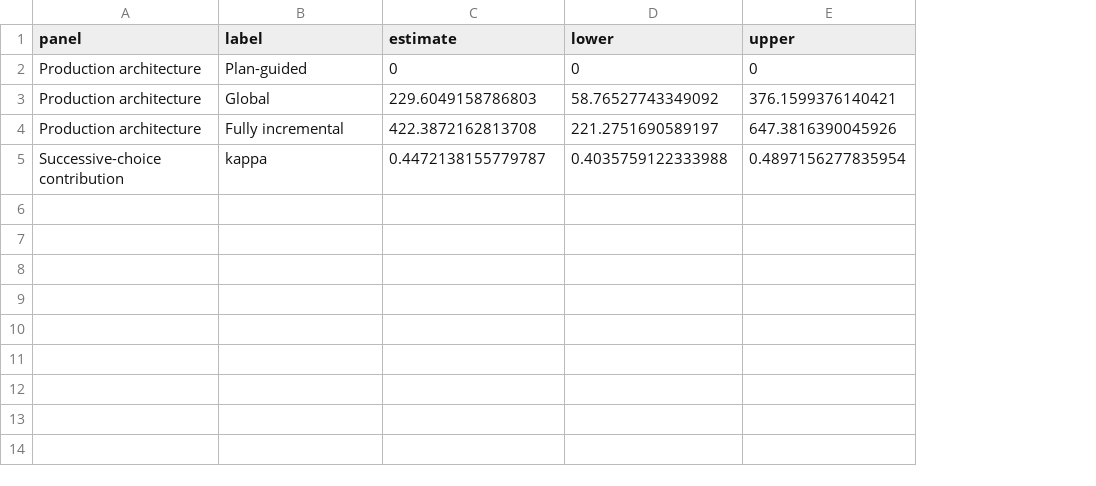
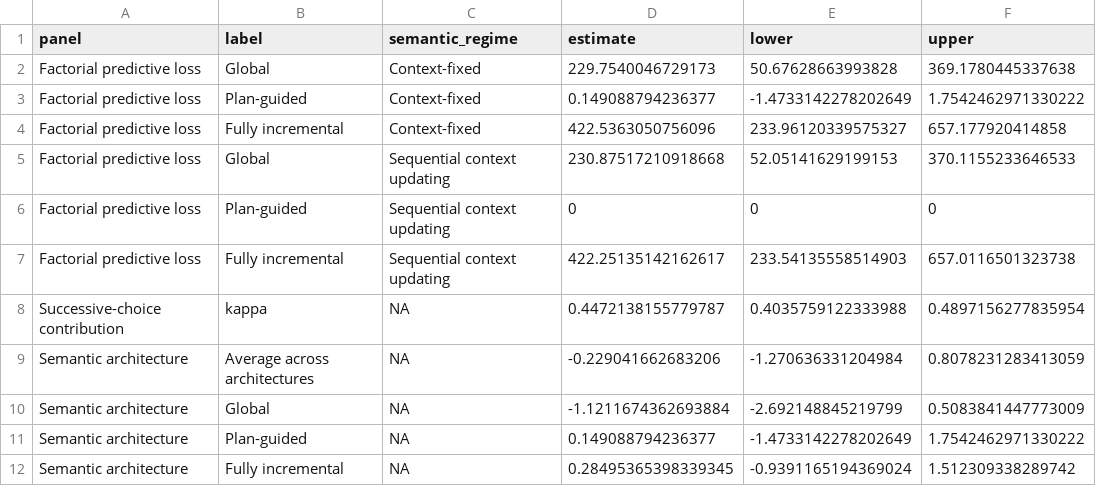
Before and after one commit to HeningWang/numpyro_adjective_modelling, a CSV file: paper/data/production_architecture_figure_data.csv, drawn as a sheet; removed rows and columns are numbered as before the commit, all else as after; the diff names each change by its address in the sheet, - before the commit and + after, or states it on an @@ line.

```diff
--- a/paper/data/production_architecture_figure_data.csv
+++ b/paper/data/production_architecture_figure_data.csv
+column C (semantic_regime), row 6: Sequential context updating; row 8: NA
+row 2: Factorial predictive loss | Global | Context-fixed | 229.7540046729173 | 50.67628663993828 | 369.1780445337638
+row 3: Factorial predictive loss | Plan-guided | Context-fixed | 0.149088794236377 | -1.4733142278202649 | 1.7542462971330222
+row 4: Factorial predictive loss | Fully incremental | Context-fixed | 422.5363050756096 | 233.96120339575327 | 657.177920414858
+row 5: Factorial predictive loss | Global | Sequential context updating | 230.87517210918668 | 52.05141629199153 | 370.1155233646533
-A6 (panel): Production architecture
+A6 (panel): Factorial predictive loss
-row 3: Production architecture | Global | 229.6049158786803 | 58.76527743349092 | 376.1599376140421
-row 4: Production architecture | Fully incremental | 422.3872162813708 | 221.2751690589197 | 647.3816390045926
+row 7: Factorial predictive loss | Fully incremental | Sequential context updating | 422.25135142162617 | 233.54135558514903 | 657.0116501323738
+row 9: Semantic architecture | Average across architectures | NA | -0.229041662683206 | -1.270636331204984 | 0.8078231283413059
+row 10: Semantic architecture | Global | NA | -1.1211674362693884 | -2.692148845219799 | 0.5083841447773009
+row 11: Semantic architecture | Plan-guided | NA | 0.149088794236377 | -1.4733142278202649 | 1.7542462971330222
+row 12: Semantic architecture | Fully incremental | NA | 0.28495365398339345 | -0.9391165194369024 | 1.512309338289742
```
Also changed, not shown: paper/data/production_v10_ppc_size_colour_bars.csv, 43 other files.
